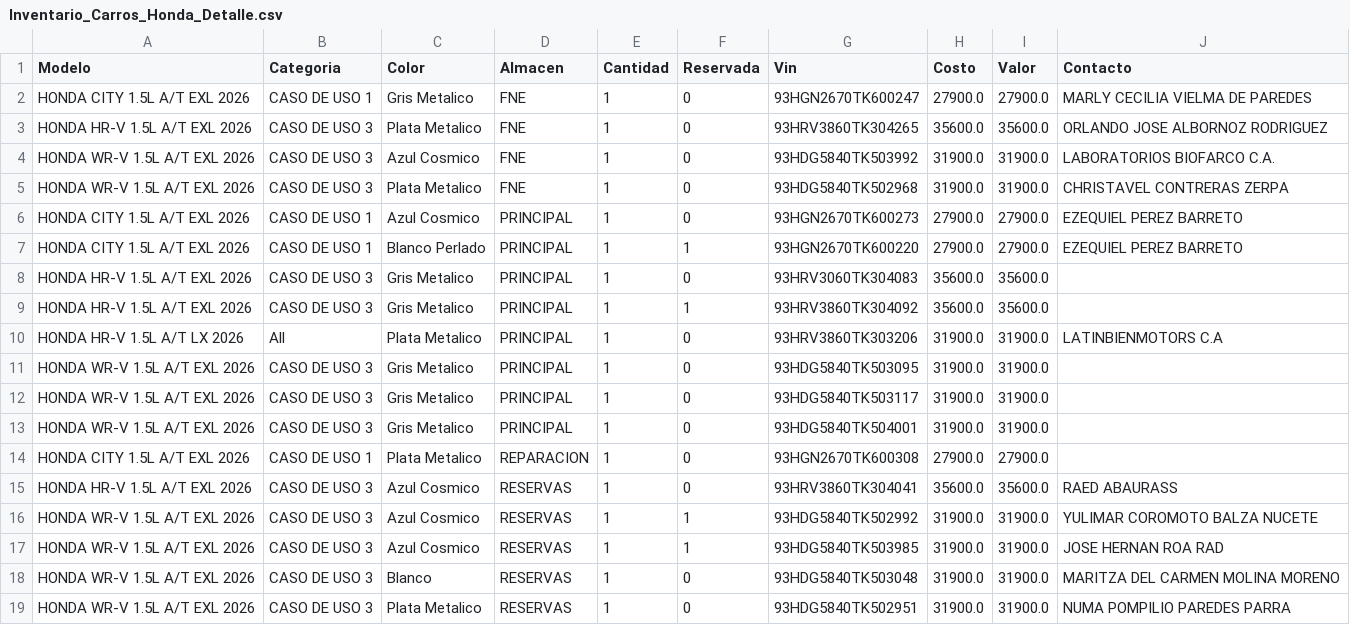
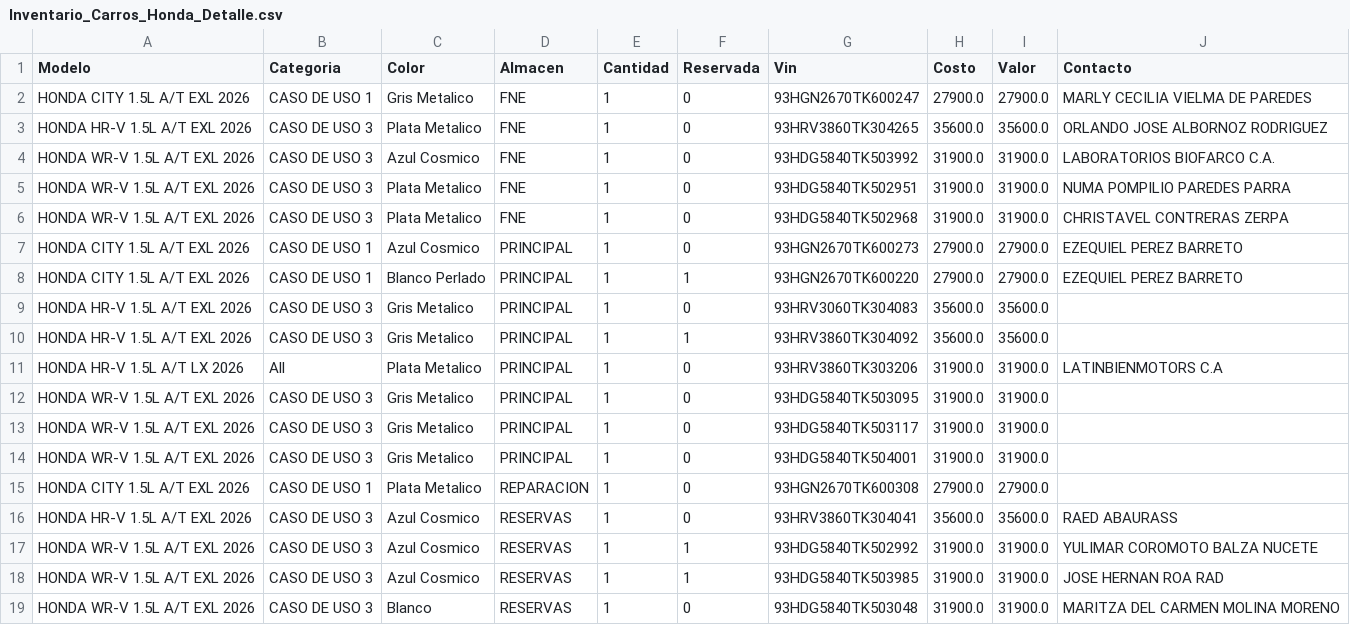
Before and after one commit to latinbienti-sys/inventariohonda, a CSV file: Inventario_Carros_Honda_Detalle.csv, drawn as a sheet; removed rows and columns are numbered as before the commit, all else as after; the diff names each change by its address in the sheet, - before the commit and + after, or states it on an @@ line.

```diff
--- a/Inventario_Carros_Honda_Detalle.csv
+++ b/Inventario_Carros_Honda_Detalle.csv
+row 5: HONDA WR-V 1.5L A/T EXL 2026 | CASO DE USO 3 | Plata Metalico | FNE | 1 | 0 | 93HDG5840TK502951 | 31900.0 | 31900.0 | NUMA POMPILIO PAREDES PARRA
-row 19: HONDA WR-V 1.5L A/T EXL 2026 | CASO DE USO 3 | Plata Metalico | RESERVAS | 1 | 0 | 93HDG5840TK502951 | 31900.0 | 31900.0 | NUMA POMPILIO PAREDES PARRA
```
Also changed, not shown: Inventario_Carros_Honda_Resumen.csv, 2 other files.
